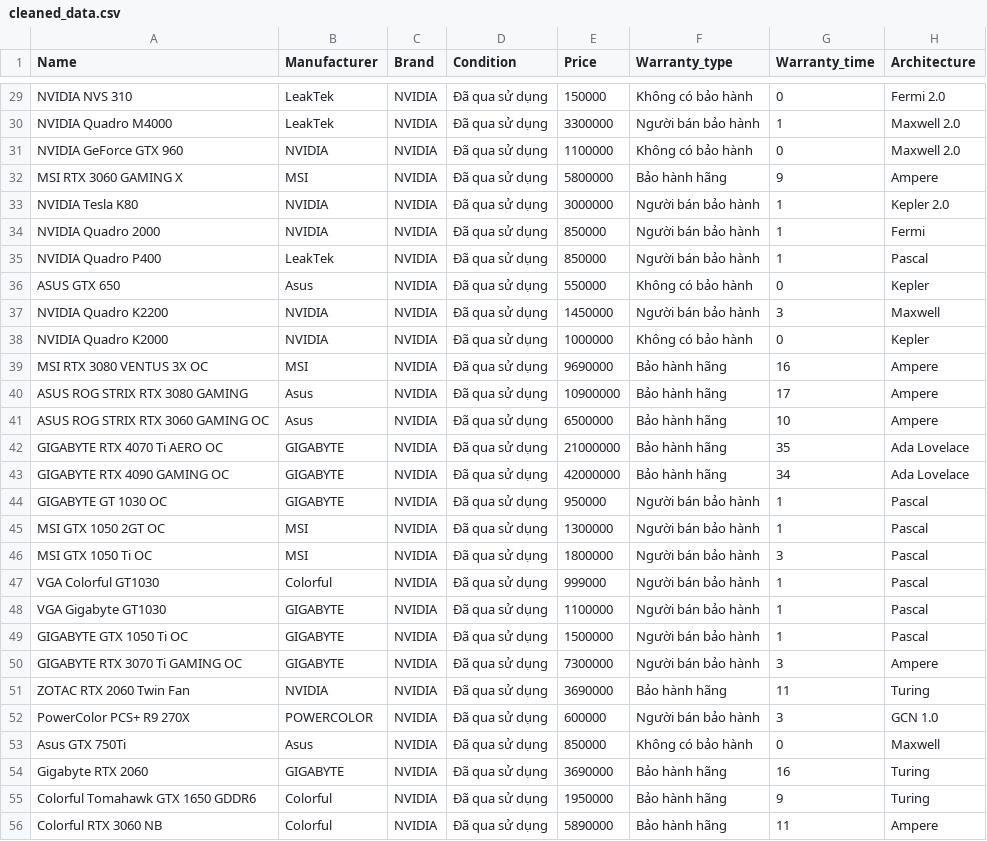
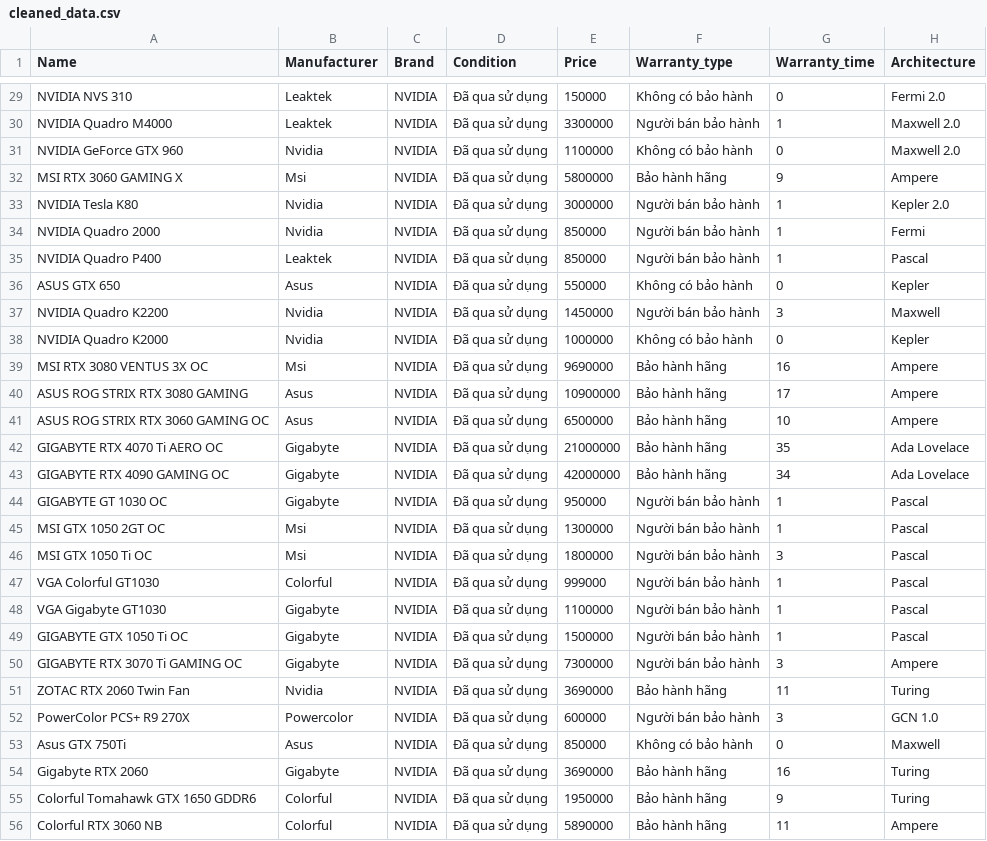
Before and after one commit to photonrays/Du_doan_gia_VGA, a CSV file: cleaned_data.csv, drawn as a sheet; only a part is shown, gaps mark what is left out; the diff covers the shown part only; the diff names each change by its address in the sheet, - before the commit and + after, or states it on an @@ line.

```diff
--- a/cleaned_data.csv
+++ b/cleaned_data.csv
-B29:B30 (Manufacturer): LeakTek
+B29:B30 (Manufacturer): Leaktek
-B31 (Manufacturer): NVIDIA
+B31 (Manufacturer): Nvidia
-B32 (Manufacturer): MSI
+B32 (Manufacturer): Msi
-B33:B34 (Manufacturer): NVIDIA
+B33:B34 (Manufacturer): Nvidia
-B35 (Manufacturer): LeakTek
+B35 (Manufacturer): Leaktek
-B37:B38 (Manufacturer): NVIDIA
+B37:B38 (Manufacturer): Nvidia
-B39 (Manufacturer): MSI
+B39 (Manufacturer): Msi
-B42:B44 (Manufacturer): GIGABYTE
+B42:B44 (Manufacturer): Gigabyte
-B45:B46 (Manufacturer): MSI
+B45:B46 (Manufacturer): Msi
-B48:B50 (Manufacturer): GIGABYTE
+B48:B50 (Manufacturer): Gigabyte
-B51 (Manufacturer): NVIDIA
+B51 (Manufacturer): Nvidia
-B52 (Manufacturer): POWERCOLOR
+B52 (Manufacturer): Powercolor
-B54 (Manufacturer): GIGABYTE
+B54 (Manufacturer): Gigabyte
```
Also changed, not shown: 59 edited cells elsewhere in this file, 2 other files.
